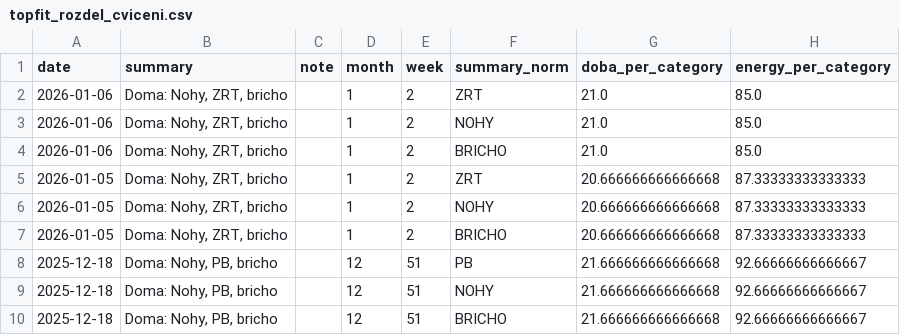
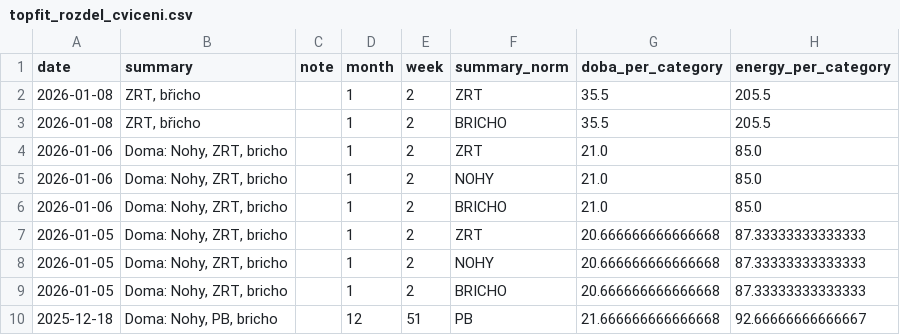
Before and after one commit to MarekCoderslab/TOPFIT, a CSV file: topfit_rozdel_cviceni.csv, drawn as a sheet; only a part is shown; the shorter side is filled out with more unchanged rows; the diff names each change by its address in the sheet, - before the commit and + after, or states it on an @@ line.

Commit message:
Update topfit_rozdel_cviceni.csv

```diff
--- a/topfit_rozdel_cviceni.csv
+++ b/topfit_rozdel_cviceni.csv
+row 2: 2026-01-08 | ZRT, břicho |  | 1 | 2 | ZRT | 35.5 | 205.5
+row 3: 2026-01-08 | ZRT, břicho |  | 1 | 2 | BRICHO | 35.5 | 205.5
```
